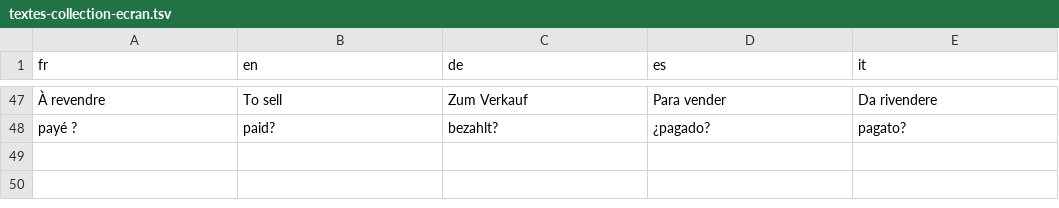
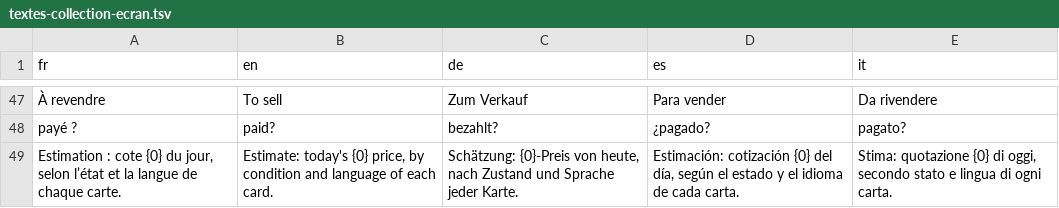
Before and after one commit to blevdosmiles/callit, a TSV file: i18n/textes-collection-ecran.tsv, drawn as a sheet; only a part is shown, gaps mark what is left out; the diff names each change by its address in the sheet, - before the commit and + after, or states it on an @@ line.

```diff
--- a/i18n/textes-collection-ecran.tsv
+++ b/i18n/textes-collection-ecran.tsv
+row 49: Estimation : cote {0} du jour, selon l’état et la langue de chaque carte. | Estimate: today's {0} price, by condition and language of each card. | Schätzung: {0}-Preis von heute, nach Zustand und Sprache jeder Karte. | Estimación: cotización {0} del día, según el estado y el idioma de cada carta. | Stima: quotazione {0} di oggi, secondo stato e lingua di ogni carta.
```
Also changed, not shown: 6 other files.
